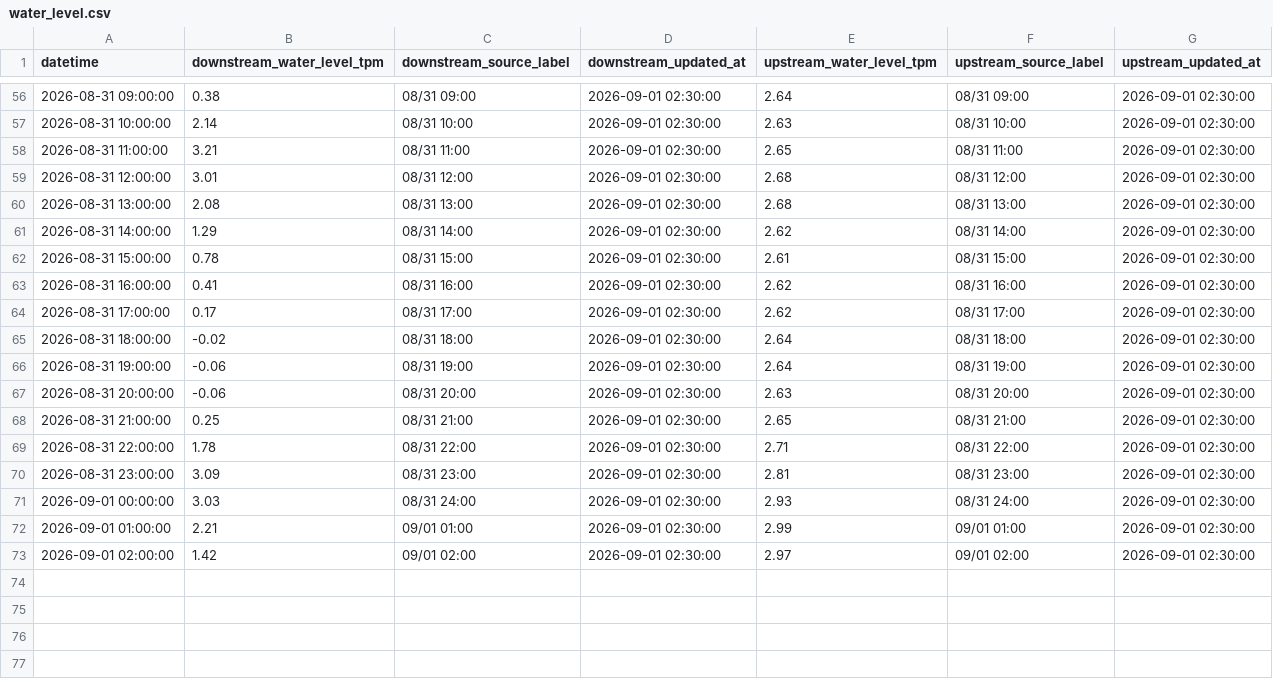
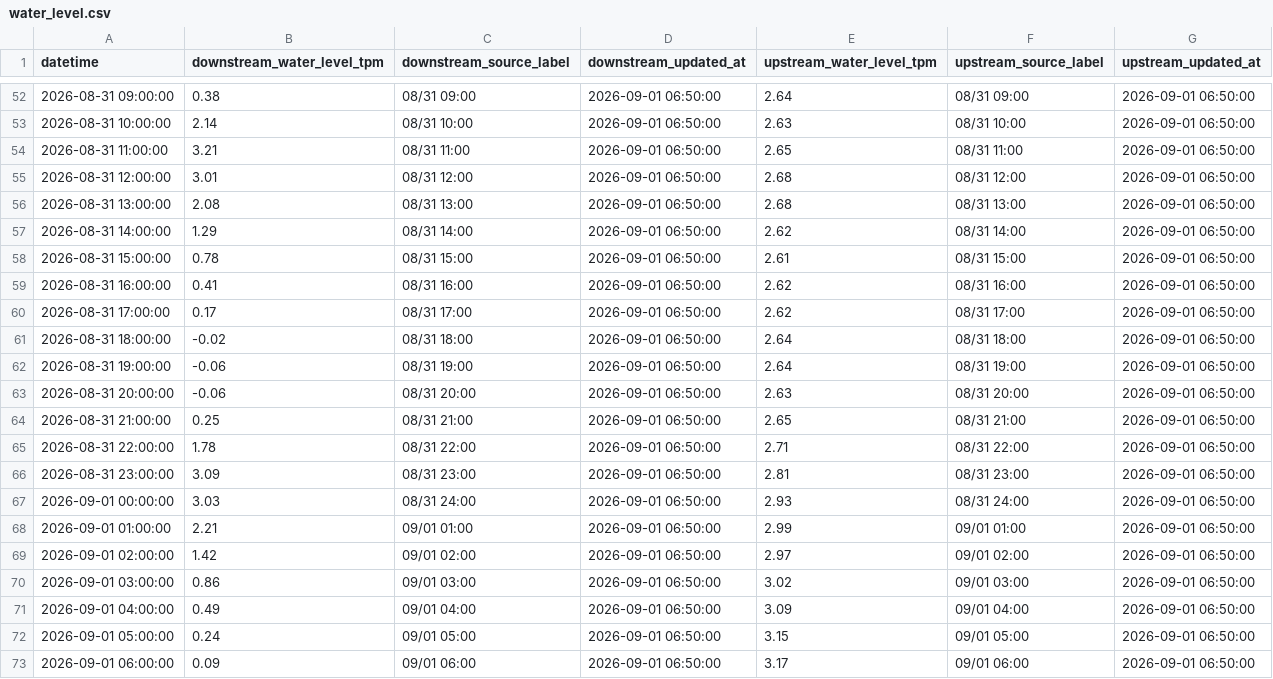
Before and after one commit to wata2022/chikugo-monitor, a CSV file: water_level.csv, drawn as a sheet; only a part is shown, gaps mark what is left out; the diff covers the shown part only.

```diff
--- a/water_level.csv
+++ b/water_level.csv
@@ -56,18 +52,22 @@
-2026-08-31 09:00:00,0.38,08/31 09:00,2026-09-01 02:30:00,2.64,08/31 09:00,2026-09-01 02:30:00
-2026-08-31 10:00:00,2.14,08/31 10:00,2026-09-01 02:30:00,2.63,08/31 10:00,2026-09-01 02:30:00
-2026-08-31 11:00:00,3.21,08/31 11:00,2026-09-01 02:30:00,2.65,08/31 11:00,2026-09-01 02:30:00
-2026-08-31 12:00:00,3.01,08/31 12:00,2026-09-01 02:30:00,2.68,08/31 12:00,2026-09-01 02:30:00
-2026-08-31 13:00:00,2.08,08/31 13:00,2026-09-01 02:30:00,2.68,08/31 13:00,2026-09-01 02:30:00
-2026-08-31 14:00:00,1.29,08/31 14:00,2026-09-01 02:30:00,2.62,08/31 14:00,2026-09-01 02:30:00
-2026-08-31 15:00:00,0.78,08/31 15:00,2026-09-01 02:30:00,2.61,08/31 15:00,2026-09-01 02:30:00
-2026-08-31 16:00:00,0.41,08/31 16:00,2026-09-01 02:30:00,2.62,08/31 16:00,2026-09-01 02:30:00
-2026-08-31 17:00:00,0.17,08/31 17:00,2026-09-01 02:30:00,2.62,08/31 17:00,2026-09-01 02:30:00
-2026-08-31 18:00:00,-0.02,08/31 18:00,2026-09-01 02:30:00,2.64,08/31 18:00,2026-09-01 02:30:00
-2026-08-31 19:00:00,-0.06,08/31 19:00,2026-09-01 02:30:00,2.64,08/31 19:00,2026-09-01 02:30:00
-2026-08-31 20:00:00,-0.06,08/31 20:00,2026-09-01 02:30:00,2.63,08/31 20:00,2026-09-01 02:30:00
-2026-08-31 21:00:00,0.25,08/31 21:00,2026-09-01 02:30:00,2.65,08/31 21:00,2026-09-01 02:30:00
-2026-08-31 22:00:00,1.78,08/31 22:00,2026-09-01 02:30:00,2.71,08/31 22:00,2026-09-01 02:30:00
-2026-08-31 23:00:00,3.09,08/31 23:00,2026-09-01 02:30:00,2.81,08/31 23:00,2026-09-01 02:30:00
-2026-09-01 00:00:00,3.03,08/31 24:00,2026-09-01 02:30:00,2.93,08/31 24:00,2026-09-01 02:30:00
-2026-09-01 01:00:00,2.21,09/01 01:00,2026-09-01 02:30:00,2.99,09/01 01:00,2026-09-01 02:30:00
-2026-09-01 02:00:00,1.42,09/01 02:00,2026-09-01 02:30:00,2.97,09/01 02:00,2026-09-01 02:30:00
+2026-08-31 09:00:00,0.38,08/31 09:00,2026-09-01 06:50:00,2.64,08/31 09:00,2026-09-01 06:50:00
+2026-08-31 10:00:00,2.14,08/31 10:00,2026-09-01 06:50:00,2.63,08/31 10:00,2026-09-01 06:50:00
+2026-08-31 11:00:00,3.21,08/31 11:00,2026-09-01 06:50:00,2.65,08/31 11:00,2026-09-01 06:50:00
+2026-08-31 12:00:00,3.01,08/31 12:00,2026-09-01 06:50:00,2.68,08/31 12:00,2026-09-01 06:50:00
+2026-08-31 13:00:00,2.08,08/31 13:00,2026-09-01 06:50:00,2.68,08/31 13:00,2026-09-01 06:50:00
+2026-08-31 14:00:00,1.29,08/31 14:00,2026-09-01 06:50:00,2.62,08/31 14:00,2026-09-01 06:50:00
+2026-08-31 15:00:00,0.78,08/31 15:00,2026-09-01 06:50:00,2.61,08/31 15:00,2026-09-01 06:50:00
+2026-08-31 16:00:00,0.41,08/31 16:00,2026-09-01 06:50:00,2.62,08/31 16:00,2026-09-01 06:50:00
+2026-08-31 17:00:00,0.17,08/31 17:00,2026-09-01 06:50:00,2.62,08/31 17:00,2026-09-01 06:50:00
+2026-08-31 18:00:00,-0.02,08/31 18:00,2026-09-01 06:50:00,2.64,08/31 18:00,2026-09-01 06:50:00
+2026-08-31 19:00:00,-0.06,08/31 19:00,2026-09-01 06:50:00,2.64,08/31 19:00,2026-09-01 06:50:00
+2026-08-31 20:00:00,-0.06,08/31 20:00,2026-09-01 06:50:00,2.63,08/31 20:00,2026-09-01 06:50:00
+2026-08-31 21:00:00,0.25,08/31 21:00,2026-09-01 06:50:00,2.65,08/31 21:00,2026-09-01 06:50:00
+2026-08-31 22:00:00,1.78,08/31 22:00,2026-09-01 06:50:00,2.71,08/31 22:00,2026-09-01 06:50:00
+2026-08-31 23:00:00,3.09,08/31 23:00,2026-09-01 06:50:00,2.81,08/31 23:00,2026-09-01 06:50:00
+2026-09-01 00:00:00,3.03,08/31 24:00,2026-09-01 06:50:00,2.93,08/31 24:00,2026-09-01 06:50:00
+2026-09-01 01:00:00,2.21,09/01 01:00,2026-09-01 06:50:00,2.99,09/01 01:00,2026-09-01 06:50:00
+2026-09-01 02:00:00,1.42,09/01 02:00,2026-09-01 06:50:00,2.97,09/01 02:00,2026-09-01 06:50:00
+2026-09-01 03:00:00,0.86,09/01 03:00,2026-09-01 06:50:00,3.02,09/01 03:00,2026-09-01 06:50:00
+2026-09-01 04:00:00,0.49,09/01 04:00,2026-09-01 06:50:00,3.09,09/01 04:00,2026-09-01 06:50:00
+2026-09-01 05:00:00,0.24,09/01 05:00,2026-09-01 06:50:00,3.15,09/01 05:00,2026-09-01 06:50:00
+2026-09-01 06:00:00,0.09,09/01 06:00,2026-09-01 06:50:00,3.17,09/01 06:00,2026-09-01 06:50:00
```
Also changed, not shown: 4 removed rows and 100 edited cells elsewhere in this file, docs/merged.csv.
